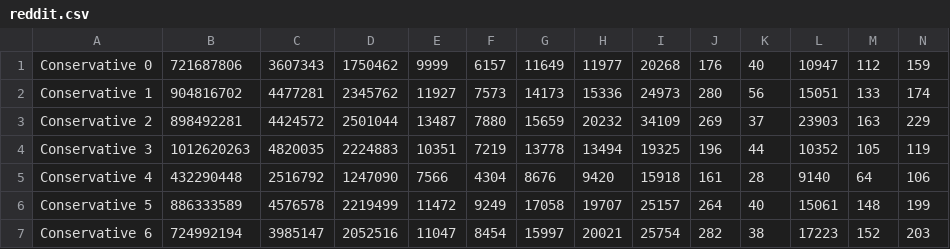
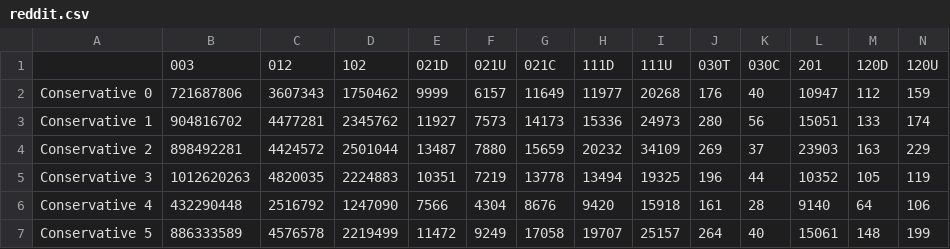
Before and after one commit to gracejyzhang/f20chil, a CSV file: results/reddit_politics_sd/reddit.csv, drawn as a sheet; only a part is shown; the shorter side is filled out with more unchanged rows; rows hold the shown columns only; the diff names each change by its address in the sheet, - before the commit and + after, or states it on an @@ line.

Commit message:
Plotted politics scatterplot comparing reddit with v-party dataset

```diff
--- a/results/reddit_politics_sd/reddit.csv
+++ b/results/reddit_politics_sd/reddit.csv
+row 1:  | 003 | 012 | 102 | 021D | 021U | 021C | 111D | 111U | 030T | 030C | 201 | 120D | 120U
```
Also changed, not shown: 4 other files.
